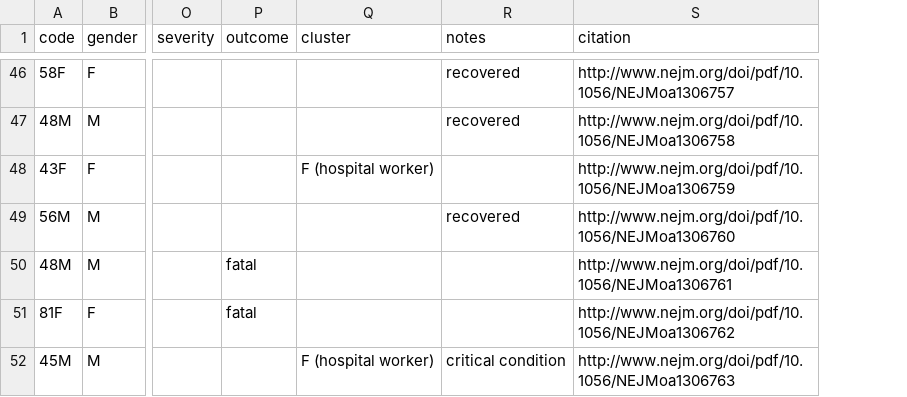
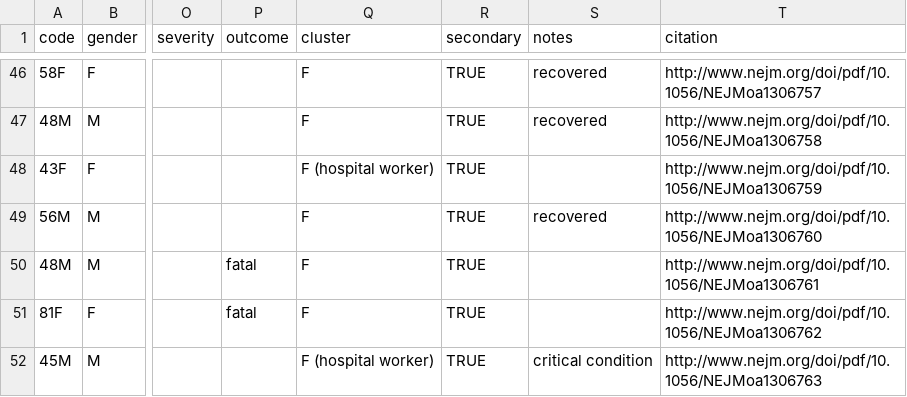
Before and after one commit to rambaut/MERS-Cases, a CSV file: data/cases.csv, drawn as a sheet; only a part is shown, gaps mark what is left out; the diff covers the shown part only; the diff names each change by its address in the sheet, - before the commit and + after, or states it on an @@ line.

Commit message:
Added column to denote confirmed secondary cases

```diff
--- a/data/cases.csv
+++ b/data/cases.csv
+column R (secondary), rows 46-52: all TRUE
-Q46:Q47 (cluster): (empty)
+Q46:Q47 (cluster): F
-Q49:Q51 (cluster): (empty)
+Q49:Q51 (cluster): F
```
Also changed, not shown: 40 edited cells elsewhere in this file.
